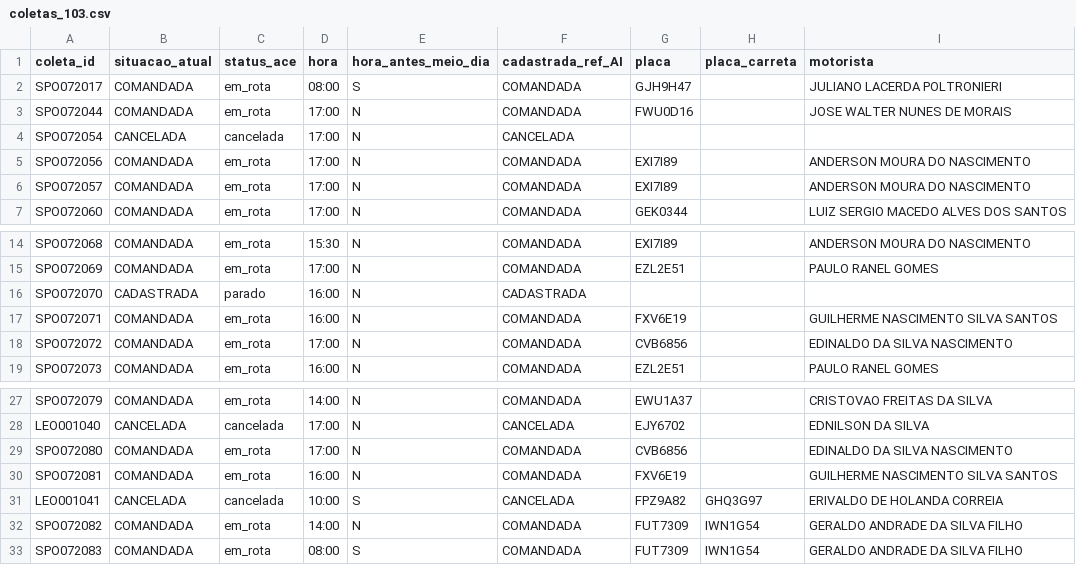
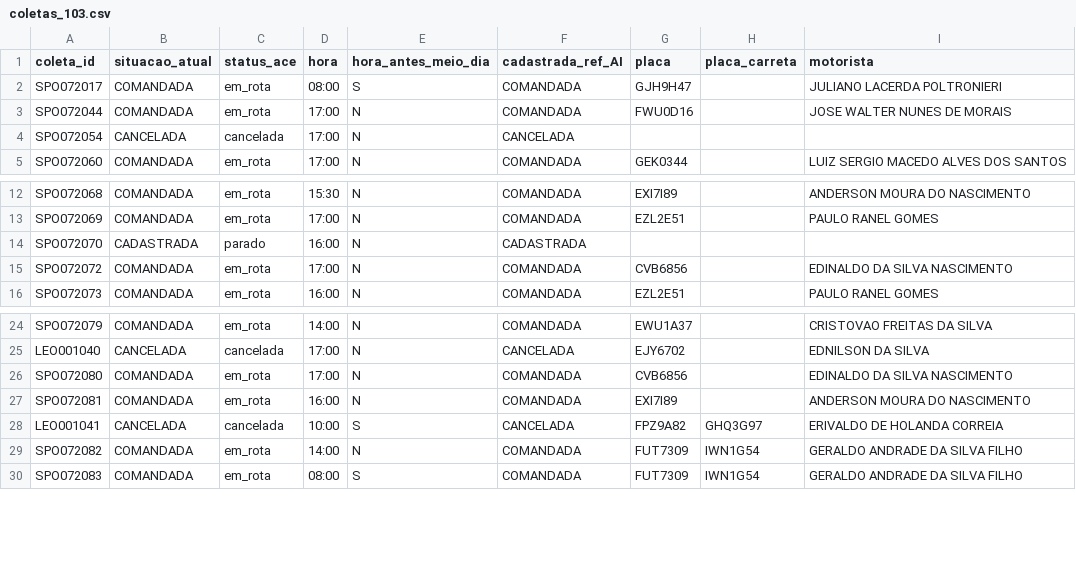
Before and after one commit to binhotransportes15/coletas-ace, a CSV file: dashboard/data/coletas_103.csv, drawn as a sheet; only a part is shown, gaps mark what is left out.

Commit message:
chore(dashboard): atualiza dados ACE 2026-08-21 14:20

```diff
--- a/dashboard/data/coletas_103.csv
+++ b/dashboard/data/coletas_103.csv
@@ -4,4 +4,2 @@ SPO072044,COMANDADA,em_rota,17:00,N,COMANDADA,FWU0D16,,JOSE WALTER NUNES DE MORA
 SPO072054,CANCELADA,cancelada,17:00,N,CANCELADA,,,
-SPO072056,COMANDADA,em_rota,17:00,N,COMANDADA,EXI7I89,,ANDERSON MOURA DO NASCIMENTO
-SPO072057,COMANDADA,em_rota,17:00,N,COMANDADA,EXI7I89,,ANDERSON MOURA DO NASCIMENTO
 SPO072060,COMANDADA,em_rota,17:00,N,COMANDADA,GEK0344,,LUIZ SERGIO MACEDO ALVES DOS SANTOS
@@ -16,3 +14,2 @@ SPO072069,COMANDADA,em_rota,17:00,N,COMANDADA,EZL2E51,,PAULO RANEL GOMES
 SPO072070,CADASTRADA,parado,16:00,N,CADASTRADA,,,
-SPO072071,COMANDADA,em_rota,16:00,N,COMANDADA,FXV6E19,,GUILHERME NASCIMENTO SILVA SANTOS
 SPO072072,COMANDADA,em_rota,17:00,N,COMANDADA,CVB6856,,EDINALDO DA SILVA NASCIMENTO
@@ -29,3 +26,3 @@ LEO001040,CANCELADA,cancelada,17:00,N,CANCELADA,EJY6702,,EDNILSON DA SILVA
 SPO072080,COMANDADA,em_rota,17:00,N,COMANDADA,CVB6856,,EDINALDO DA SILVA NASCIMENTO
-SPO072081,COMANDADA,em_rota,16:00,N,COMANDADA,FXV6E19,,GUILHERME NASCIMENTO SILVA SANTOS
+SPO072081,COMANDADA,em_rota,16:00,N,COMANDADA,EXI7I89,,ANDERSON MOURA DO NASCIMENTO
 LEO001041,CANCELADA,cancelada,10:00,S,CANCELADA,FPZ9A82,GHQ3G97,ERIVALDO DE HOLANDA CORREIA
```
Also changed, not shown: dashboard/data/armazem/resumo_177.csv, dashboard/data/coletas.csv, 19 other files.
